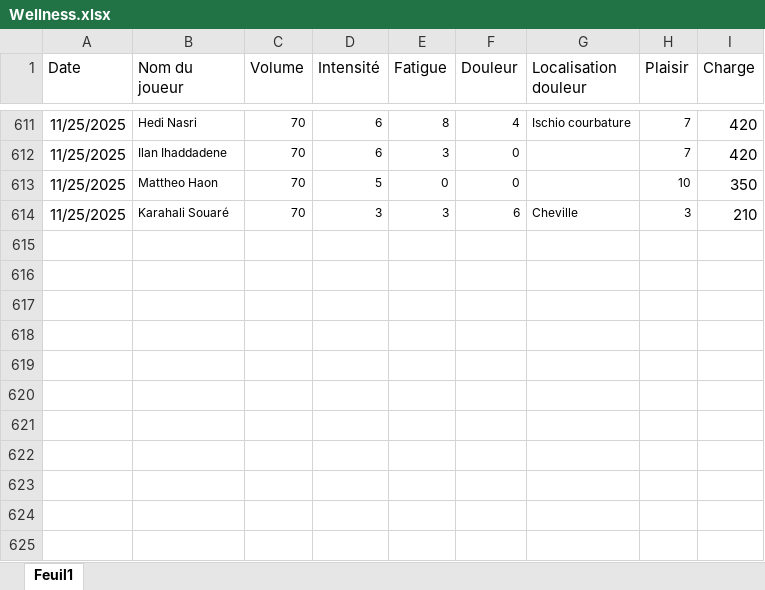
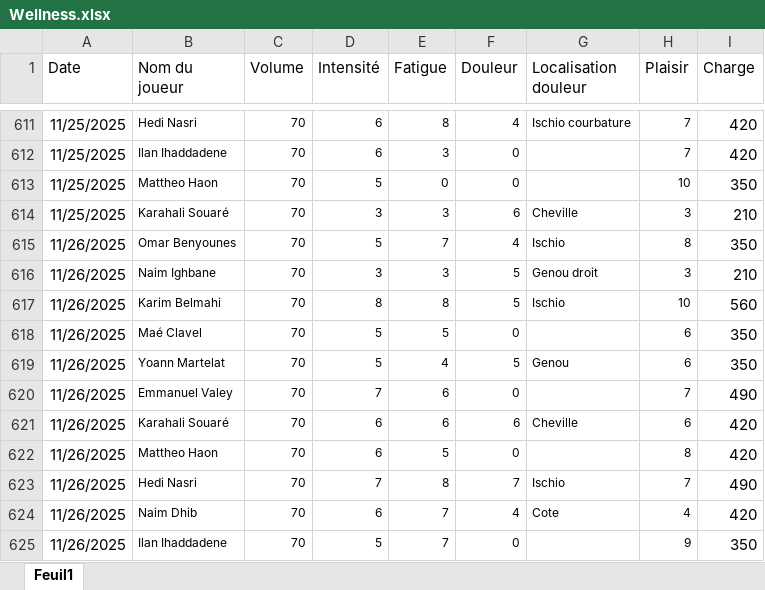
Before and after one commit to Chris15100/lld-app, an Excel workbook: data/Wellness.xlsx, sheet Feuil1, drawn as a sheet; only a part is shown, gaps mark what is left out; values as stored, in another font and other column widths than the file's, no borders; conditional formats not drawn; the diff names each change by its address in the sheet, - before the commit and + after, or states it on an @@ line.

```diff
--- a/data/Wellness.xlsx (sheet Feuil1)
+++ b/data/Wellness.xlsx (sheet Feuil1)
+row 615: 11/26/2025 | Omar Benyounes | 70 | 5 | 7 | 4 | Ischio | 8 | 350
+row 616: 11/26/2025 | Naim Ighbane | 70 | 3 | 3 | 5 | Genou droit | 3 | 210
+row 617: 11/26/2025 | Karim Belmahi | 70 | 8 | 8 | 5 | Ischio | 10 | 560
+row 618: 11/26/2025 | Maé Clavel | 70 | 5 | 5 | 0 |  | 6 | 350
+row 619: 11/26/2025 | Yoann Martelat | 70 | 5 | 4 | 5 | Genou | 6 | 350
+row 620: 11/26/2025 | Emmanuel Valey | 70 | 7 | 6 | 0 |  | 7 | 490
+row 621: 11/26/2025 | Karahali Souaré | 70 | 6 | 6 | 6 | Cheville | 6 | 420
+row 622: 11/26/2025 | Mattheo Haon | 70 | 6 | 5 | 0 |  | 8 | 420
+row 623: 11/26/2025 | Hedi Nasri | 70 | 7 | 8 | 7 | Ischio | 7 | 490
+row 624: 11/26/2025 | Naim Dhib | 70 | 6 | 7 | 4 | Cote | 4 | 420
+row 625: 11/26/2025 | Ilan Ihaddadene | 70 | 5 | 7 | 0 |  | 9 | 350
```
Also changed, not shown: data/DonneesGPSPropres.xlsx, data/Présences.xlsx.
